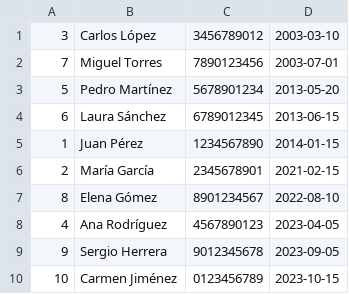
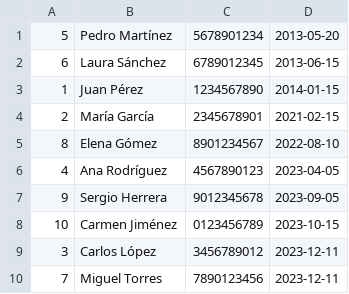
Before and after one commit to Carmen2707/examenParte1, a CSV file: output.csv, drawn as a sheet.

```diff
--- a/output.csv
+++ b/output.csv
@@ -1,3 +1 @@
-3,Carlos López,3456789012,2003-03-10
-7,Miguel Torres,7890123456,2003-07-01
 5,Pedro Martínez,5678901234,2013-05-20
@@ -10 +8,3 @@
 10,Carmen Jiménez,0123456789,2023-10-15
+3,Carlos López,3456789012,2023-12-11
+7,Miguel Torres,7890123456,2023-12-11
```
Also changed, not shown: 1 other file.
